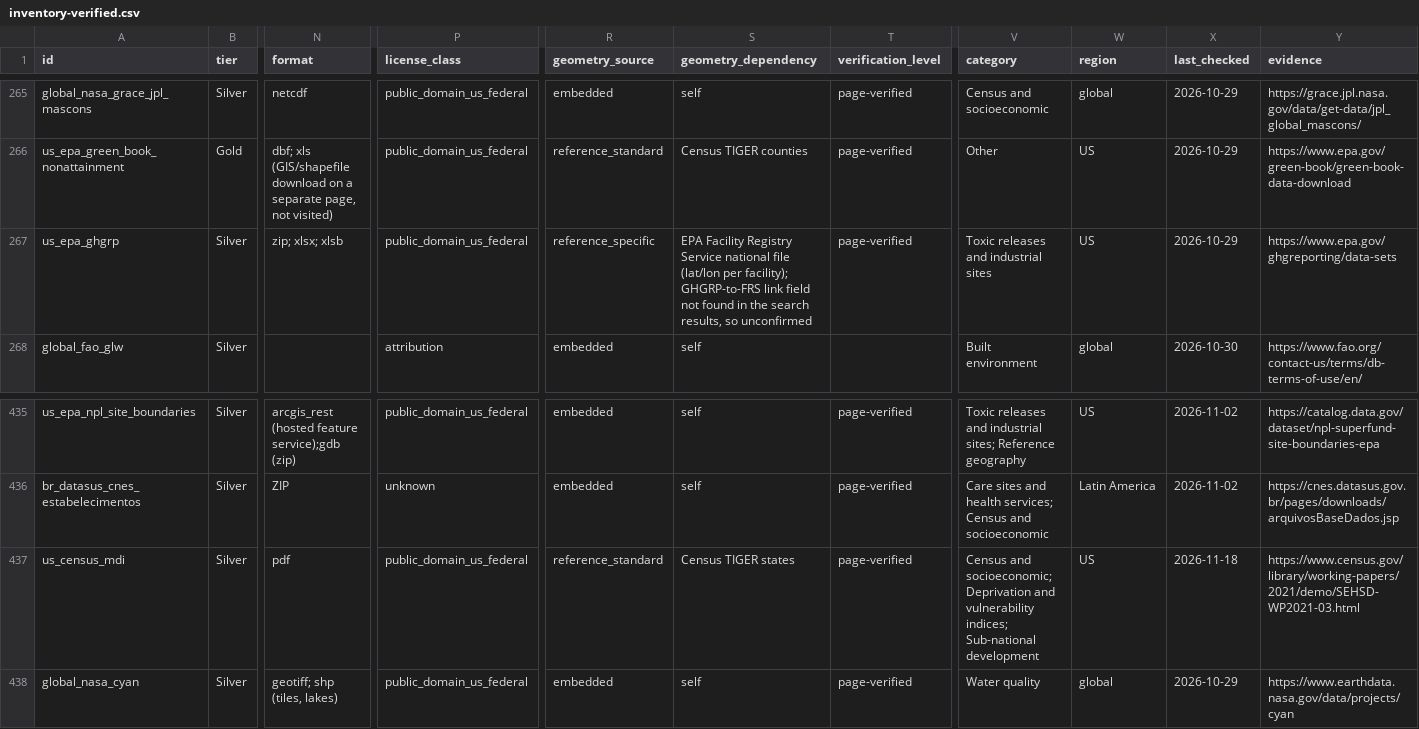
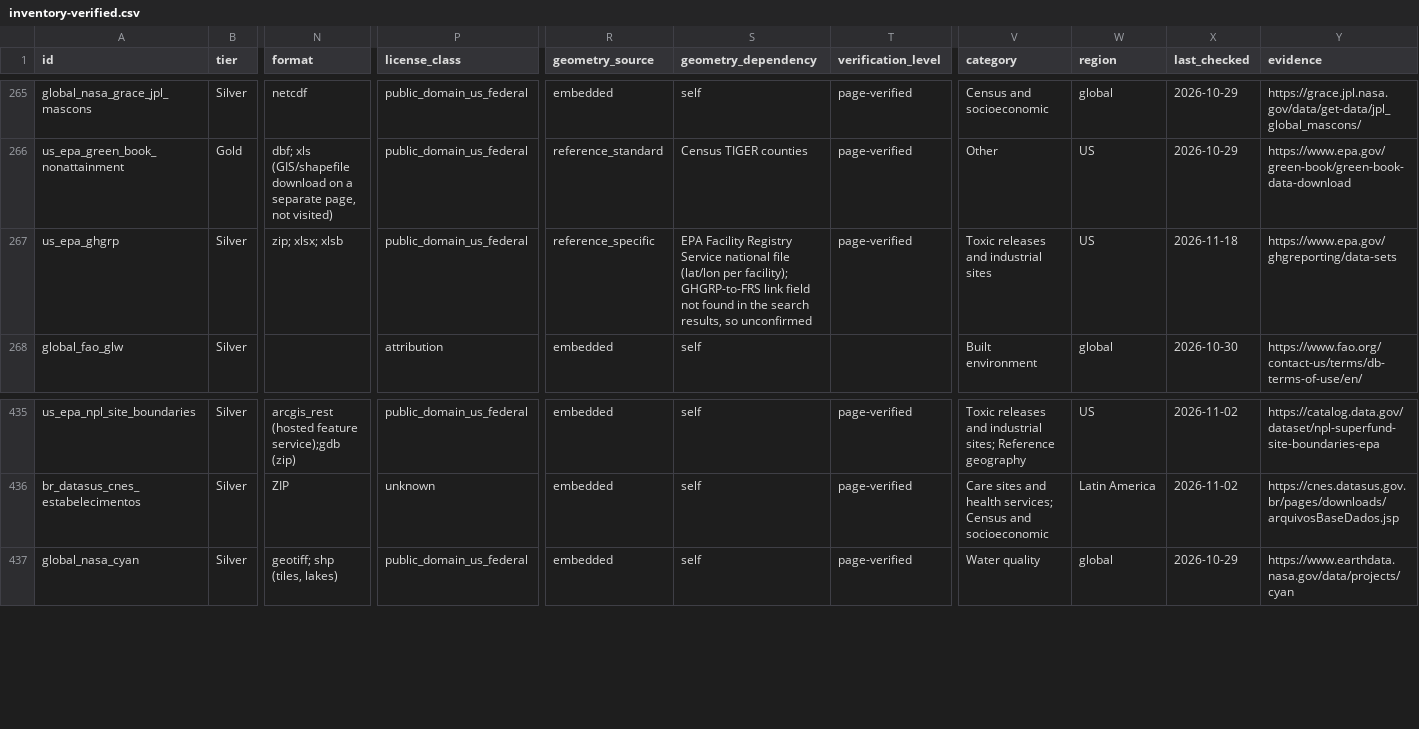
Before and after one commit to rtmill/gaia-data-inventory, a CSV file: build/inventory-verified.csv, drawn as a sheet; only a part is shown, gaps mark what is left out; rows hold the shown columns only; the diff names each change by its address in the sheet, - before the commit and + after, or states it on an @@ line.

```diff
--- a/build/inventory-verified.csv
+++ b/build/inventory-verified.csv
-X267 (last_checked): 2026-10-29
+X267 (last_checked): 2026-11-18
-row 437: us_census_mdi | Silver | pdf | public_domain_us_federal | reference_standard | Census TIGER states | page-verified | Census and socioeconomic; Deprivation and vulnerability indices; Sub-national development | US | 2026-11-18 | https://www.census.gov/library/working-papers/2021/demo/SEHSD-WP2021-03.html
```
Also changed, not shown: build/queue.csv, 7 other files.
